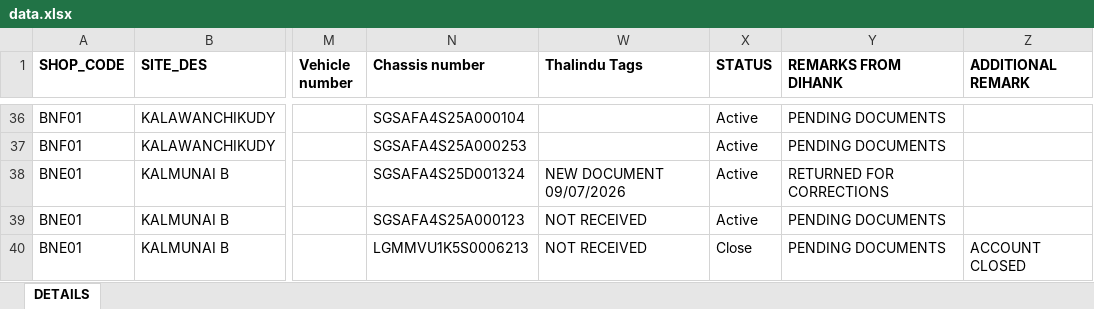
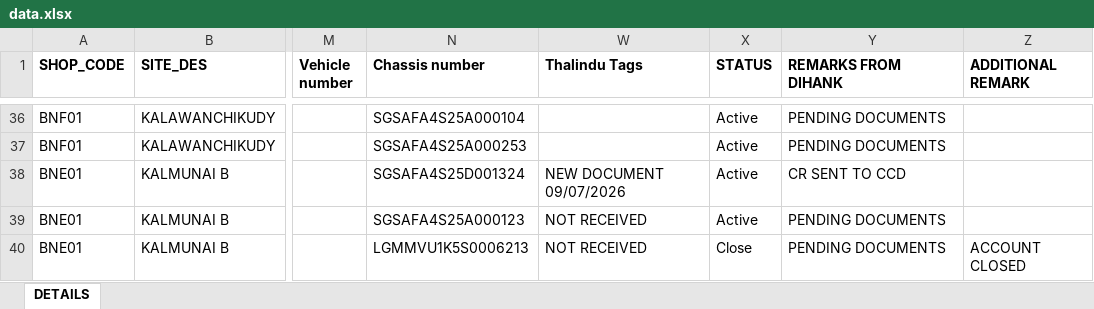
Before and after one commit to dihanK/CR-MONITORING-DASHBOARD---HIRE-PURCHASE-ACTIVE-ACCOUNTS, an Excel workbook: data.xlsx, sheet DETAILS, drawn as a sheet; only a part is shown, gaps mark what is left out; values as stored, in another font and other column widths than the file's, no borders; conditional formats not drawn; the diff covers the shown part only; the diff names each change by its address in the sheet, - before the commit and + after, or states it on an @@ line.

```diff
--- a/data.xlsx (sheet DETAILS)
+++ b/data.xlsx (sheet DETAILS)
-Y38 (REMARKS FROM DIHANK): RETURNED FOR CORRECTIONS
+Y38 (REMARKS FROM DIHANK): CR SENT TO CCD
```
Also changed, not shown: 9 edited cells elsewhere in this sheet, 1 other file.
